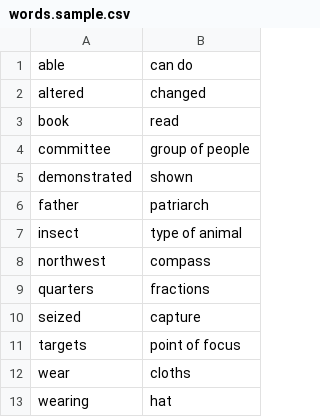
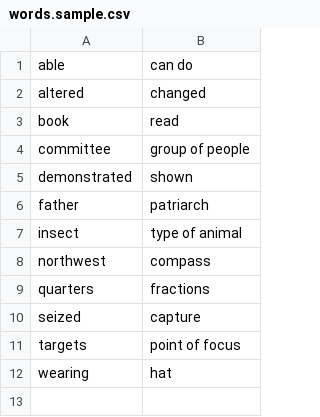
Before and after one commit to unboxed/hangman_extreme, a CSV file: db/words.sample.csv, drawn as a sheet.

Commit message:
fix word loading

```diff
--- a/db/words.sample.csv
+++ b/db/words.sample.csv
@@ -11,3 +11,2 @@ seized, capture
 targets, point of focus
-wear, cloths
 wearing, hat
```
